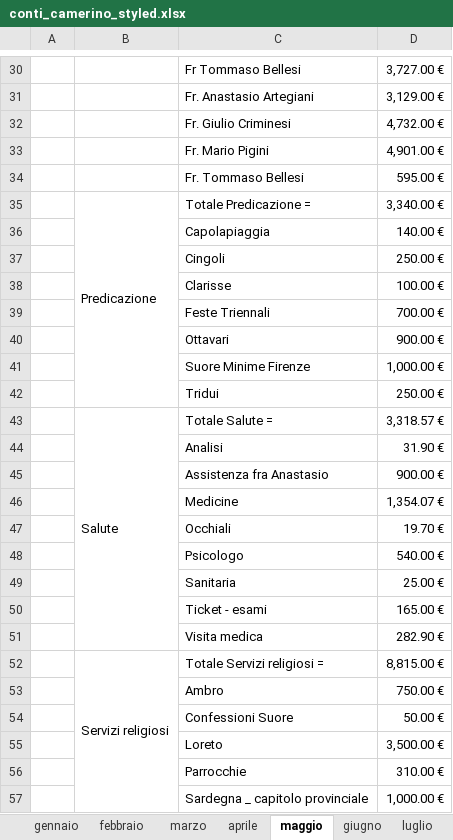
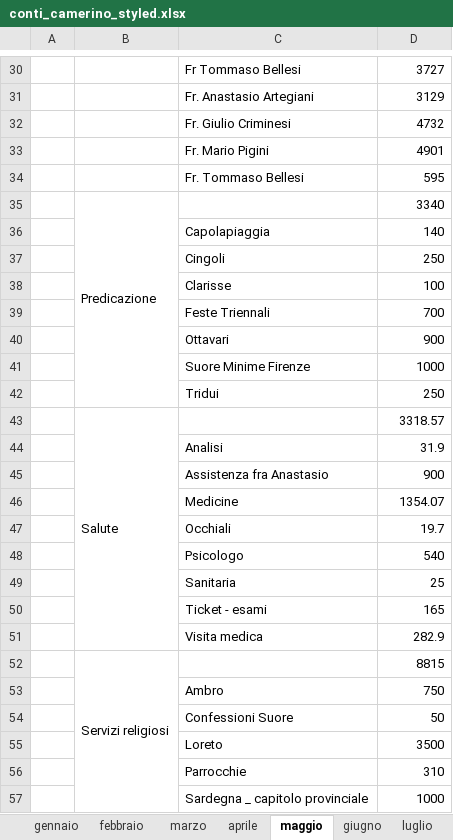
Before and after one commit to fragiaco/python_CONTI_01, an Excel workbook: conti_camerino_styled.xlsx, sheet maggio, drawn as a sheet; only a part is shown, gaps mark what is left out; values as stored, in another font and other column widths than the file's, no cell formats; removed rows and columns are numbered as before the commit, all else as after; the diff covers the shown part only; the diff names each change by its address in the sheet, - before the commit and + after, or states it on an @@ line.

```diff
--- a/conti_camerino_styled.xlsx (sheet maggio)
+++ b/conti_camerino_styled.xlsx (sheet maggio)
-D30: 3,727.00 €
+D30: 3727
-D31: 3,129.00 €
+D31: 3129
-D32: 4,732.00 €
+D32: 4732
-D33: 4,901.00 €
+D33: 4901
-D34: 595.00 €
+D34: 595
-row 35:  | Predicazione | Totale Predicazione = | 3,340.00 €
+row 35:  | Predicazione |  | 3340
-D36: 140.00 €
+D36: 140
-D37: 250.00 €
+D37: 250
-D38: 100.00 €
+D38: 100
-D39: 700.00 €
+D39: 700
-D40: 900.00 €
+D40: 900
-D41: 1,000.00 €
+D41: 1000
-D42: 250.00 €
+D42: 250
-row 43:  | Salute | Totale Salute = | 3,318.57 €
+row 43:  | Salute |  | 3318.57
-D44: 31.90 €
+D44: 31.9
-D45: 900.00 €
+D45: 900
-D46: 1,354.07 €
+D46: 1354.07
-D47: 19.70 €
+D47: 19.7
-D48: 540.00 €
+D48: 540
-D49: 25.00 €
+D49: 25
-D50: 165.00 €
+D50: 165
-D51: 282.90 €
+D51: 282.9
-row 52:  | Servizi religiosi | Totale Servizi religiosi = | 8,815.00 €
+row 52:  | Servizi religiosi |  | 8815
-D53: 750.00 €
+D53: 750
-D54: 50.00 €
+D54: 50
-D55: 3,500.00 €
+D55: 3500
-D56: 310.00 €
+D56: 310
-D57: 1,000.00 €
+D57: 1000
```
Also changed, not shown: 28 added rows, 41 removed rows and 128 edited cells elsewhere in this sheet, sheet marzo, sheet gennaio, sheet aprile, sheet giugno, sheet febbraio, sheet novembre, 5 more sheets, other sheet tabs, cell formats, charts or pictures.
